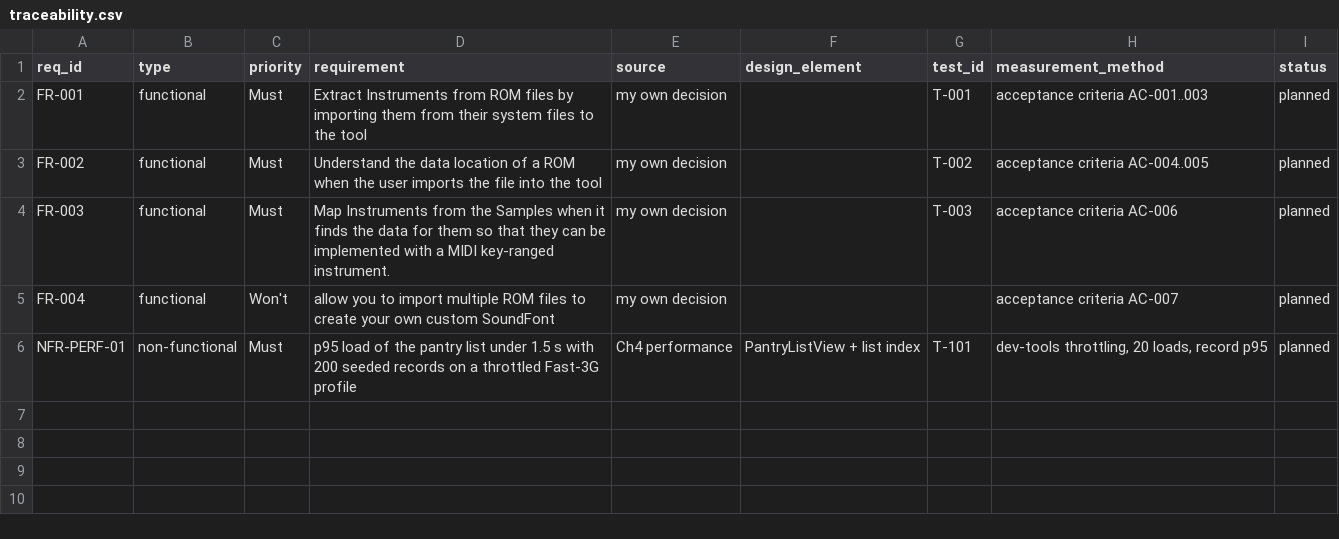
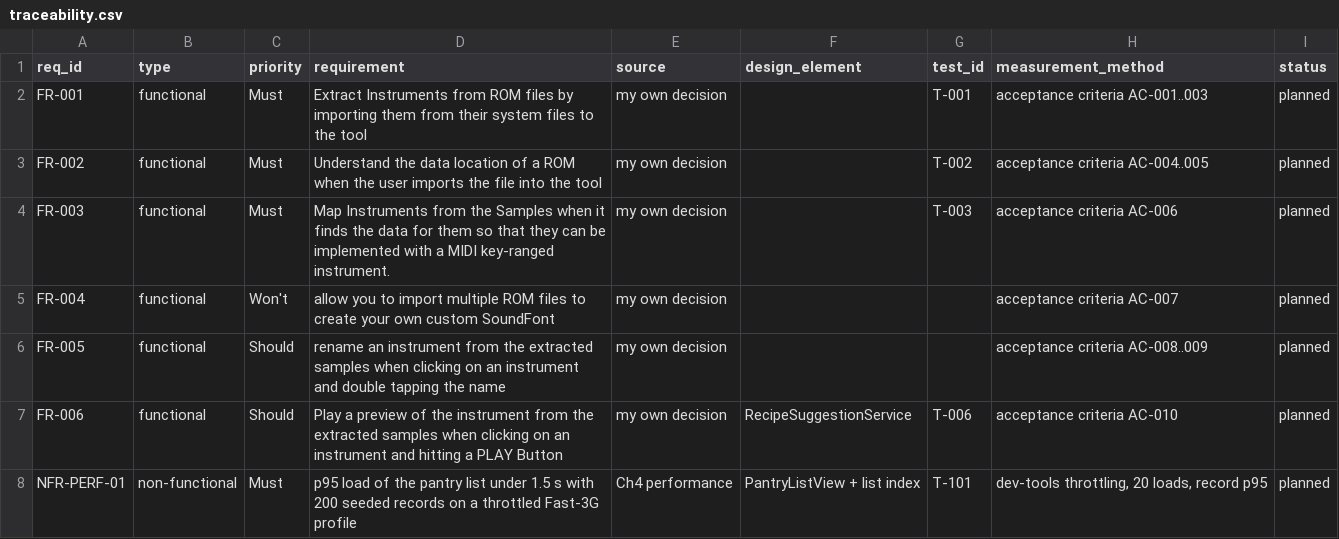
Before and after one commit to GreninjaBoy23D/Capstone-Respiretory, a CSV file: docs/traceability.csv, drawn as a sheet; the diff names each change by its address in the sheet, - before the commit and + after, or states it on an @@ line.

Commit message:
Update traceability.csv

```diff
--- a/docs/traceability.csv
+++ b/docs/traceability.csv
+row 6: FR-005 | functional | Should | rename an instrument from the extracted samples when clicking on an instrument and double tapping the name | my own decision |  |  | acceptance criteria AC-008..009 | planned
+row 7: FR-006 | functional | Should | Play a preview of the instrument from the extracted samples when clicking on an instrument and hitting a PLAY Button | my own decision | RecipeSuggestionService | T-006 | acceptance criteria AC-010 | planned
```
